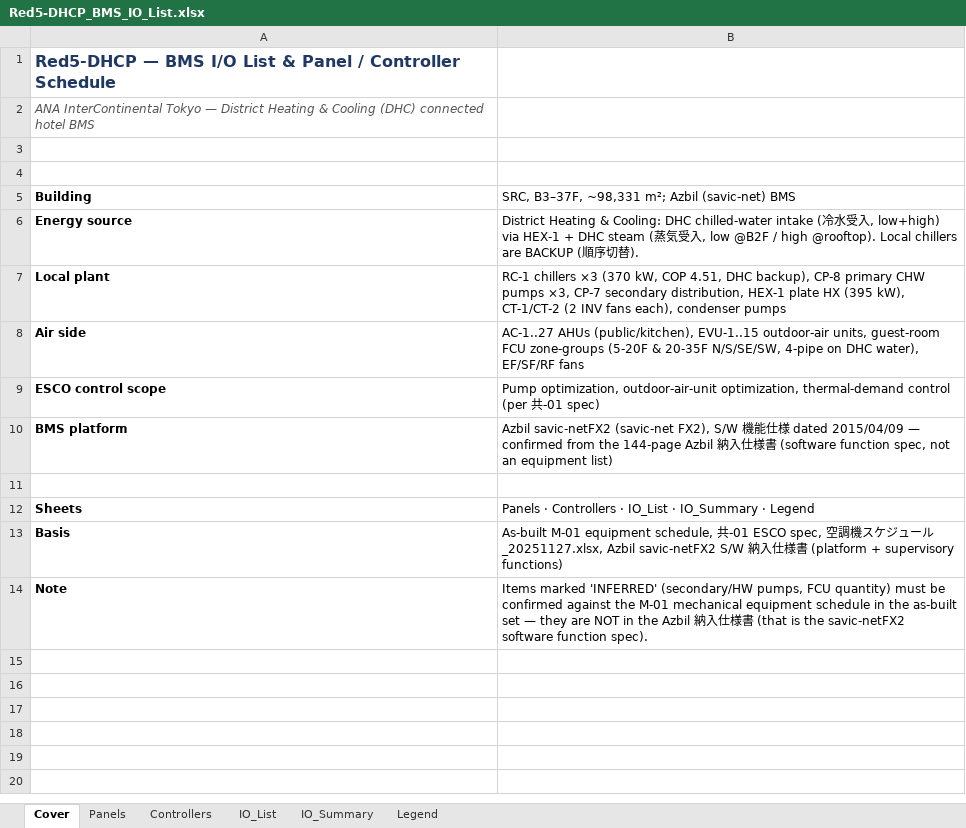
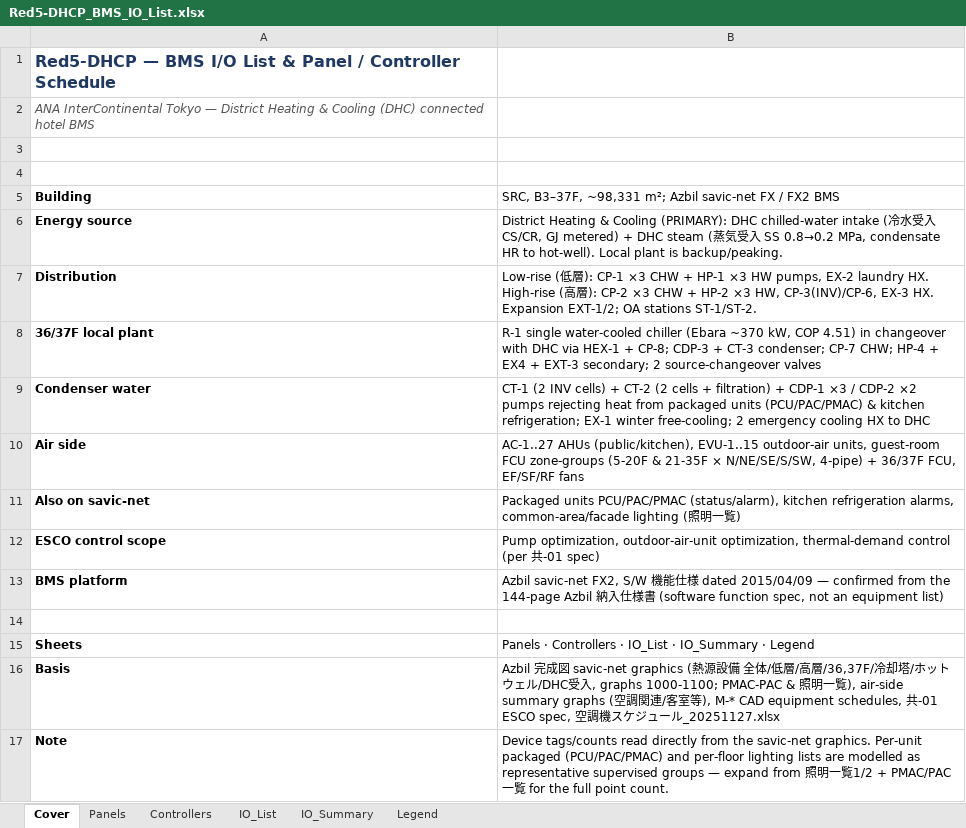
Before and after one commit to mason96924/red5-dhcp, an Excel workbook: Red5-DHCP_BMS_IO_List.xlsx, sheet Cover, drawn as a sheet; values as stored, in another font and other column widths than the file's, no borders; removed rows and columns are numbered as before the commit, all else as after; the diff names each change by its address in the sheet, - before the commit and + after, or states it on an @@ line.

```diff
--- a/Red5-DHCP_BMS_IO_List.xlsx (sheet Cover)
+++ b/Red5-DHCP_BMS_IO_List.xlsx (sheet Cover)
-B5: …m²; Azbil (savic-net) BMS
+B5: …m²; Azbil savic-net FX / FX2 BMS
-B6: …Heating & Cooling: DHC chilled-water intake (冷水受入, low+high) via HEX-1 + DHC steam (蒸気受入, low @B2F / high @rooftop). Local chillers are BACKUP (順序切替).
+B6: …Heating & Cooling (PRIMARY): DHC chilled-water intake (冷水受入 CS/CR, GJ metered) + DHC steam (蒸気受入 SS 0.8→0.2 MPa, condensate HR to hot-well). Local plant is backup/peaking.
-row 7: Local plant | RC-1 chillers ×3 (370 kW, COP 4.51, DHC backup), CP-8 primary CHW pumps ×3, CP-7 secondary distribution, HEX-1 plate HX (395 kW), CT-1/CT-2 (2 INV fans each), condenser pumps
+row 7: Distribution | Low-rise (低層): CP-1 ×3 CHW + HP-1 ×3 HW pumps, EX-2 laundry HX. High-rise (高層): CP-2 ×3 CHW + HP-2 ×3 HW, CP-3(INV)/CP-6, EX-3 HX. Expansion EXT-1/2; OA stations ST-1/ST-2.
+row 8: 36/37F local plant | R-1 single water-cooled chiller (Ebara ~370 kW, COP 4.51) in changeover with DHC via HEX-1 + CP-8; CDP-3 + CT-3 condenser; CP-7 CHW; HP-4 + EX4 + EXT-3 secondary; 2 source-changeover valves
+row 9: Condenser water | CT-1 (2 INV cells) + CT-2 (2 cells + filtration) + CDP-1 ×3 / CDP-2 ×2 pumps rejecting heat from packaged units (PCU/PAC/PMAC) & kitchen refrigeration; EX-1 winter free-cooling; 2 emergency cooling HX to DHC
-B10: …(5-20F & 20-35F N/S/SE/SW, 4-pipe on DHC water), EF/SF/RF fans
+B10: …(5-20F & 21-35F × N/NE/SE/S/SW, 4-pipe) + 36/37F FCU, EF/SF/RF fans
+row 11: Also on savic-net | Packaged units PCU/PAC/PMAC (status/alarm), kitchen refrigeration alarms, common-area/facade lighting (照明一覧)
-B13: Azbil savic-netFX2 (savic-net FX2), S/W 機…
+B13: Azbil savic-net FX2, S/W 機…
-B16: As-built M-01 equipment schedule, 共-01 ESCO spec, 空調機スケジュール_20251127.xlsx, Azbil savic-netFX2 S/W 納入仕様書 (platform + supervisory functions)
+B16: Azbil 完成図 savic-net graphics (熱源設備 全体/低層/高層/36,37F/冷却塔/ホットウェル/DHC受入, graphs 1000-1100; PMAC-PAC & 照明一覧), air-side summary graphs (空調関連/客室等), M-* CAD equipment schedules, 共-01 ESCO spec, 空調機スケジュール_20251127.xlsx
-B17: Items marked 'INFERRED' (secondary/HW pumps, FCU quantity) must be confirmed against the M-01 mechanical equipment schedule in the as-built set — they are NOT in the Azbil 納入仕様書 (that is the savic-netFX2 software function spec).
+B17: Device tags/counts read directly from the savic-net graphics. Per-unit packaged (PCU/PAC/PMAC) and per-floor lighting lists are modelled as representative supervised groups — expand from 照明一覧1/2 + PMAC/PAC一覧 for the full point count.
```
Also changed, not shown: sheet IO_List, sheet Controllers, sheet Panels, sheet IO_Summary, sheet Legend, 4 other files.
